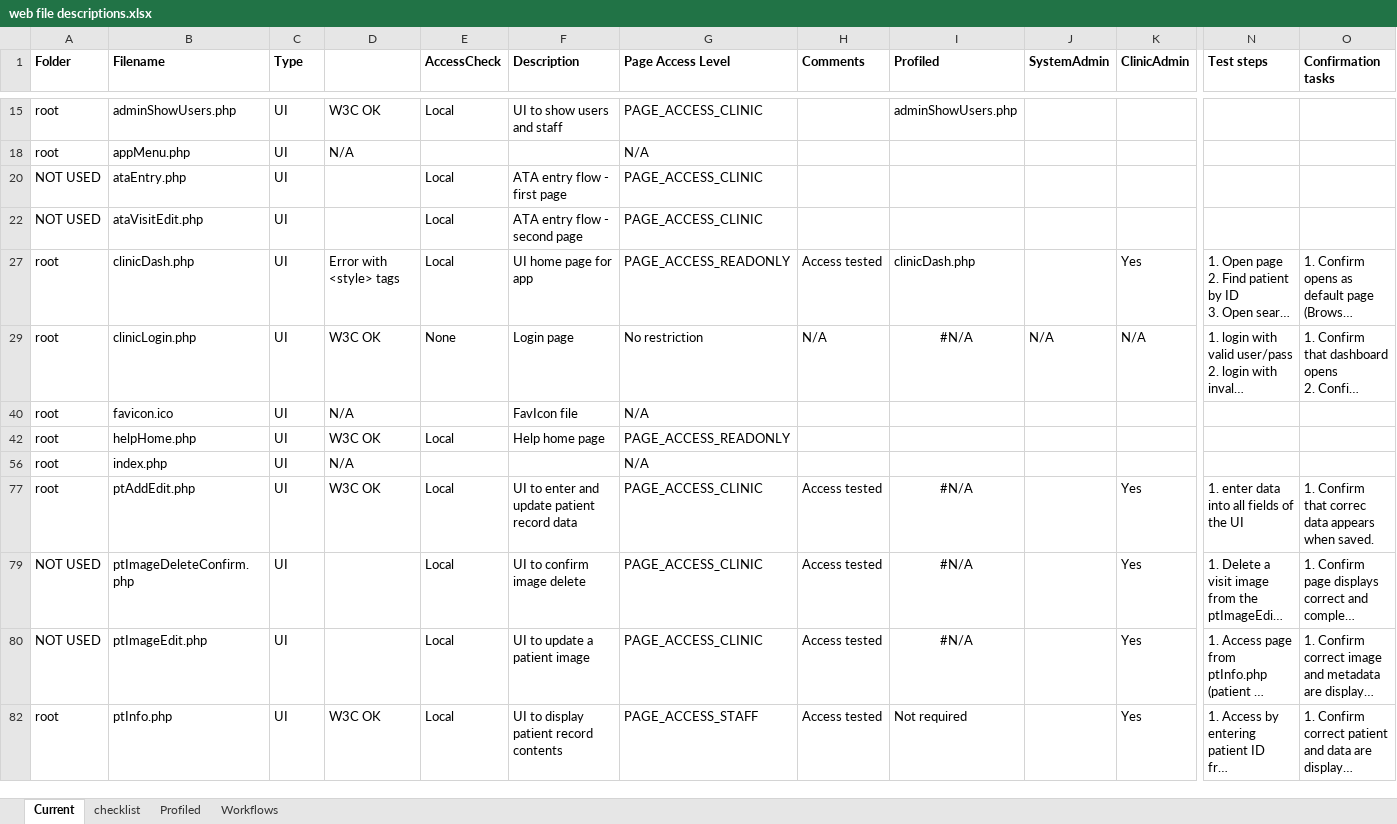
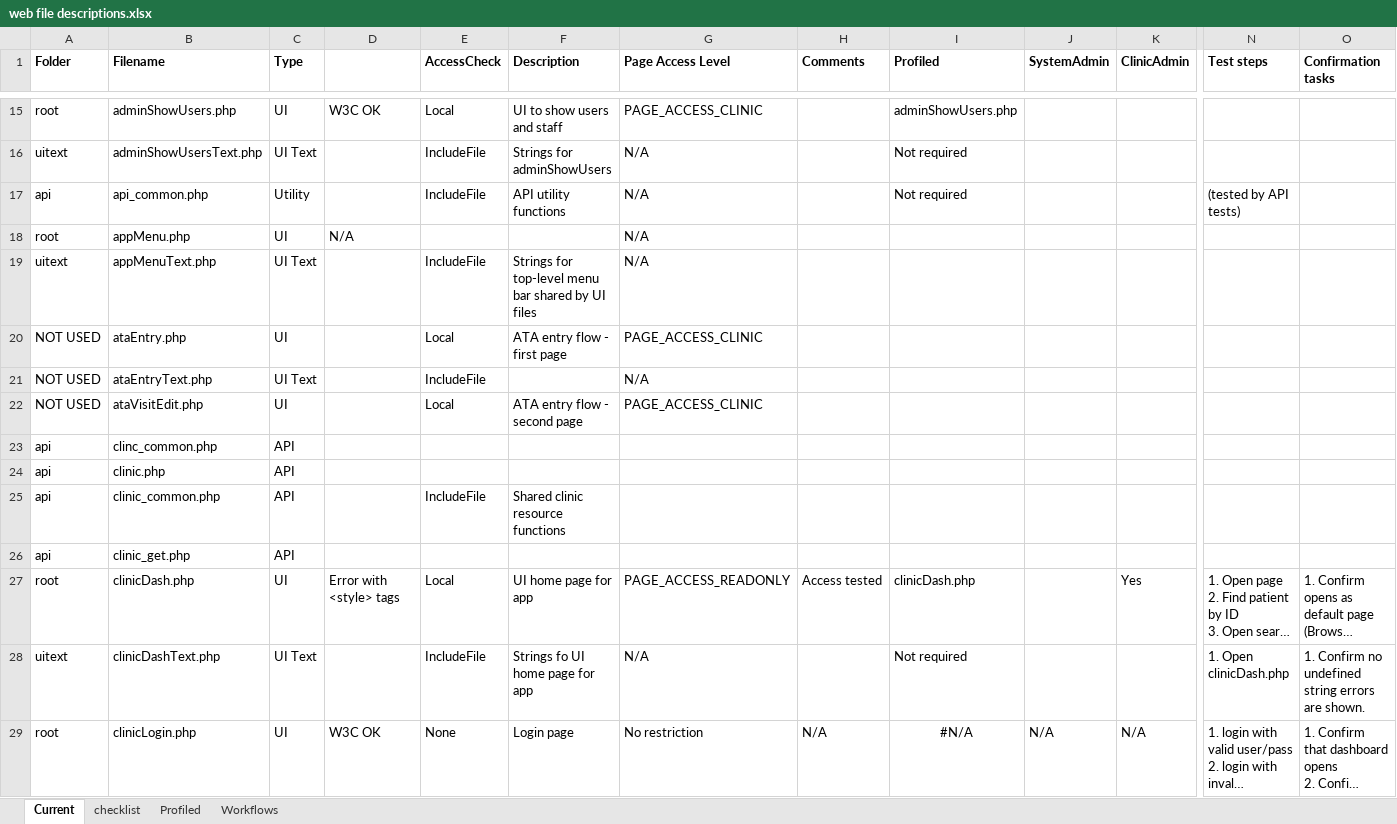
Before and after one commit to docsbydesign/piClinic, an Excel workbook: tools/web file descriptions.xlsx, sheet Current, drawn as a sheet; only a part is shown, gaps mark what is left out; the shorter side is filled out with more unchanged rows; long unchanged cells end in …; values as stored, in another font and other column widths than the file's, no borders; rows hold the shown columns only; the diff covers the shown part only; the diff names each change by its address in the sheet, - before the commit and + after, or states it on an @@ line.

Commit message:
Updated file descriptions and fixed uninitialized variable

```diff
--- a/tools/web file descriptions.xlsx (sheet Current)
+++ b/tools/web file descriptions.xlsx (sheet Current)
@@ row 16 unhidden: uitext | adminShowUsersText.php | UI Text |  | IncludeFile | Strings for adminShowUsers | N/A |  | Not required @@
@@ row 17 unhidden: api | api_common.php | Utility |  | IncludeFile | API utility functions | N/A |  | Not required |  |  | (tested by API tests) @@
@@ row 19 unhidden: uitext | appMenuText.php | UI Text |  | IncludeFile | Strings for top-level menu bar shared by UI files | N/A @@
@@ row 21 unhidden: NOT USED | ataEntryText.php | UI Text |  | IncludeFile |  | N/A @@
@@ row 23 unhidden: api | clinc_common.php | API @@
@@ row 24 unhidden: api | clinic.php | API @@
@@ row 25 unhidden: api | clinic_common.php | API |  | IncludeFile | Shared clinic resource functions @@
@@ row 26 unhidden: api | clinic_get.php | API @@
@@ row 28 unhidden: uitext | clinicDashText.php | UI Text |  | IncludeFile | Strings fo UI home page for app | N/A |  | Not required |  |  | 1. Open clinicDash.php | 1. Confirm no undefined string errors are shown. @@
```
Also changed, not shown: 1 added row and 111 hidden or unhidden rows elsewhere in this sheet, sheet checklist, formulas that keep their value, 1 other file.
